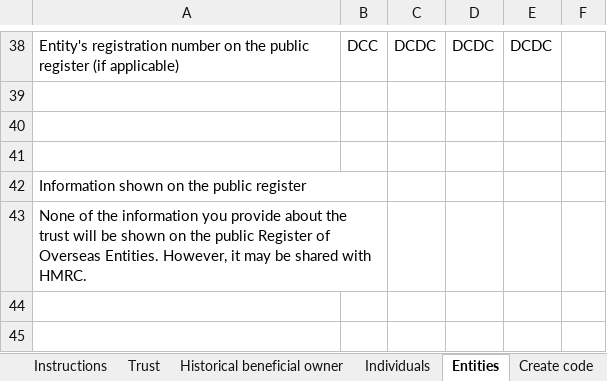
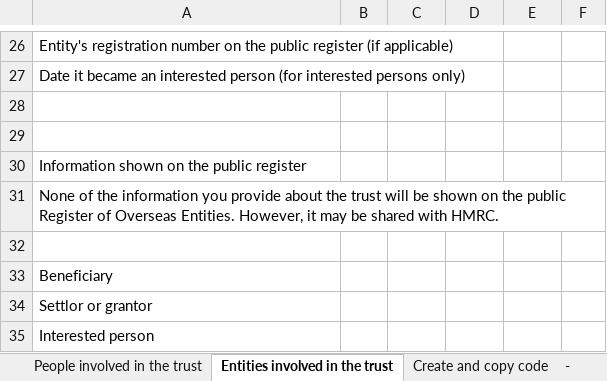
Before and after one commit to companieshouse/register-of-overseas-entities-prototype, an Excel workbook: app/assets/pdf/TrustDataCapture.xlsm, sheet Entities involved in the trust, drawn as a sheet; only a part is shown, gaps mark what is left out; values as stored, in another font and other column widths than the file's, no cell formats; removed rows and columns are numbered as before the commit, all else as after; the diff covers the shown part only; the diff names each change by its address in the sheet, - before the commit and + after, or states it on an @@ line.

```diff
--- a/app/assets/pdf/TrustDataCapture.xlsm (sheet Entities involved in the trust)
+++ b/app/assets/pdf/TrustDataCapture.xlsm (sheet Entities involved in the trust)
-sheet tab: Individuals
+sheet tab: People involved in the trust
-sheet tab: Entities
+sheet tab: Entities involved in the trust
-sheet tab: Create code
+sheet tab: Create and copy code
+sheet tab: -
-B26: DCC
+B26: (empty)
-C26: DCDC
+C26: (empty)
-D26: DCDC
+D26: (empty)
-E26: DCDC
+E26: (empty)
-A27: (empty)
+A27: Date it became an interested person (for interested persons only)
-A42:B42 merged
-A43:B43 merged
+row 32: (empty)
+row 33: Beneficiary
+row 34: Settlor or grantor
+row 35: Interested person
```
Also changed, not shown: 5 added rows, 17 removed rows and 46 edited cells elsewhere in this sheet, sheet People involved in the trust, sheet Entity beneficial owners, sheet Trust, sheet Create and copy code, sheet Instructions, other sheet tabs, cell formats, charts or pictures, 4 other files.
